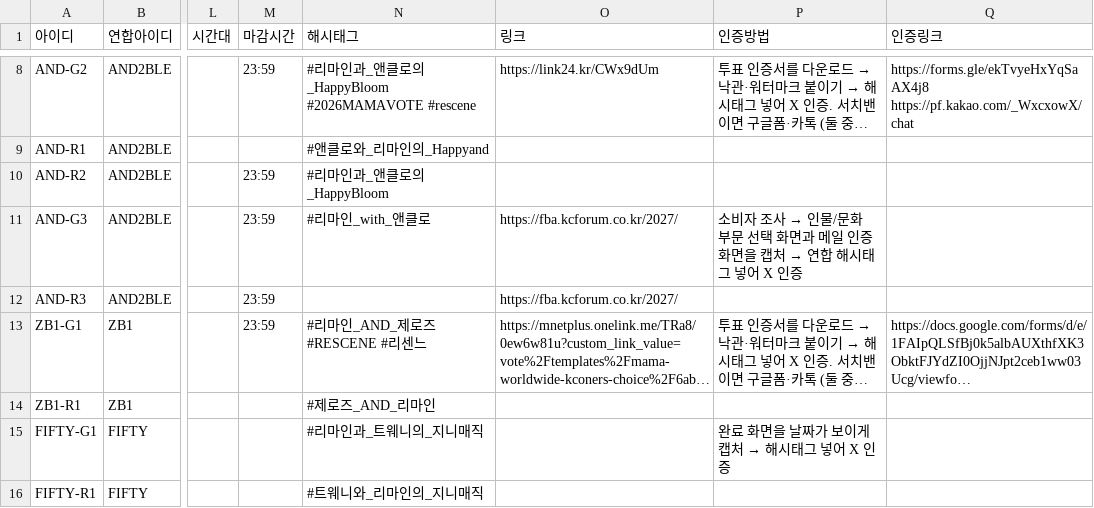
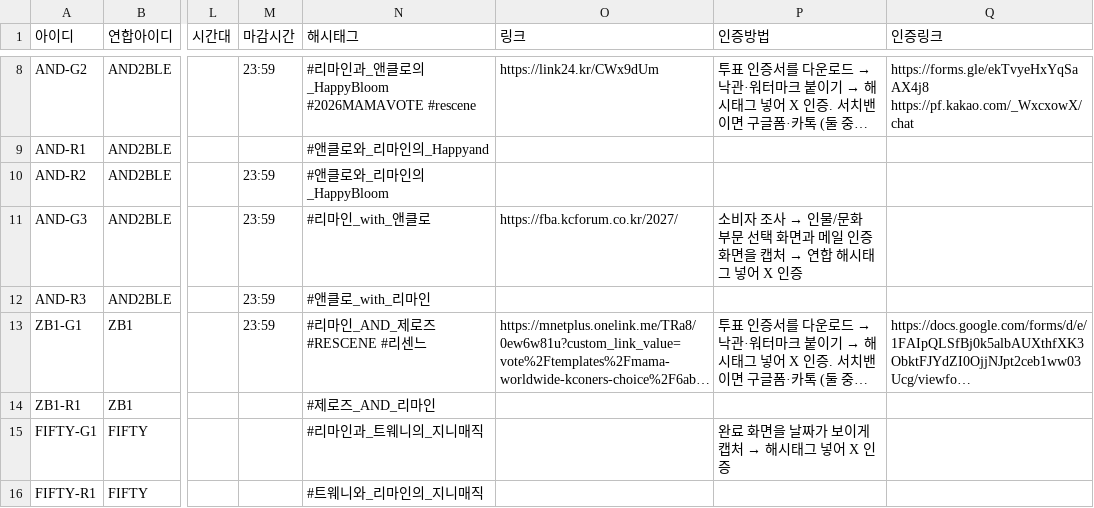
Before and after one commit to WONIWONIWONIWONI/todo, a CSV file: sheet-templates/할일.csv, drawn as a sheet; only a part is shown, gaps mark what is left out; long unchanged cells end in …; the diff covers the shown part only; the diff names each change by its address in the sheet, - before the commit and + after, or states it on an @@ line.

```diff
--- a/sheet-templates/할일.csv
+++ b/sheet-templates/할일.csv
-N10 (해시태그): #리마인과_앤클로의_HappyBloom
+N10 (해시태그): #앤클로와_리마인의_HappyBloom
-N12 (해시태그): (empty)
+N12 (해시태그): #앤클로_with_리마인
-O12 (링크): https://fba.kcforum.co.kr/2027/
+O12 (링크): (empty)
```
Also changed, not shown: 1 added row and 16 edited cells elsewhere in this file, 9 other files.
